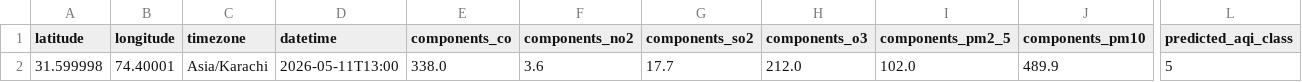
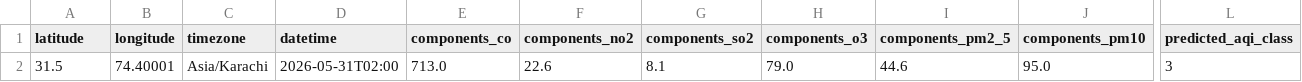
Before and after one commit to Barii1/EcoAlert, a CSV file: AQI/results/aqi_openmeteo_live_prediction.csv, drawn as a sheet; only a part is shown, gaps mark what is left out; removed rows and columns are numbered as before the commit, all else as after; rows hold the shown columns only; the diff names each change by its address in the sheet, - before the commit and + after, or states it on an @@ line.

```diff
--- a/AQI/results/aqi_openmeteo_live_prediction.csv
+++ b/AQI/results/aqi_openmeteo_live_prediction.csv
-row 2: 31.599998 | 74.40001 | Asia/Karachi | 2026-05-11T13:00 | 338.0 | 3.6 | 17.7 | 212.0 | 102.0 | 489.9 | 5
+row 2: 31.5 | 74.40001 | Asia/Karachi | 2026-05-31T02:00 | 713.0 | 22.6 | 8.1 | 79.0 | 44.6 | 95.0 | 3
```
Also changed, not shown: IMAGE_AQI/results/aqi_image_confusion_matrix.csv, 22 other files.
